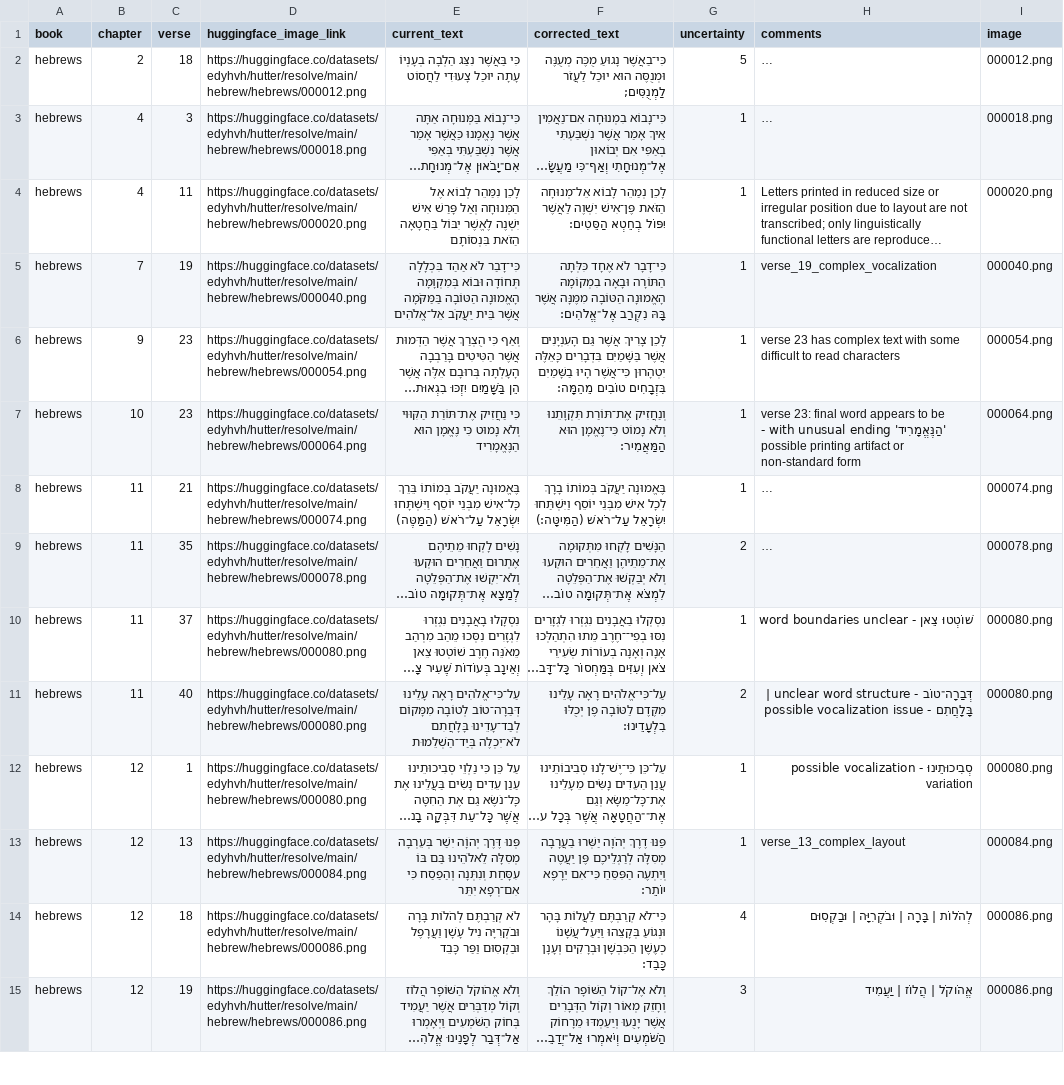
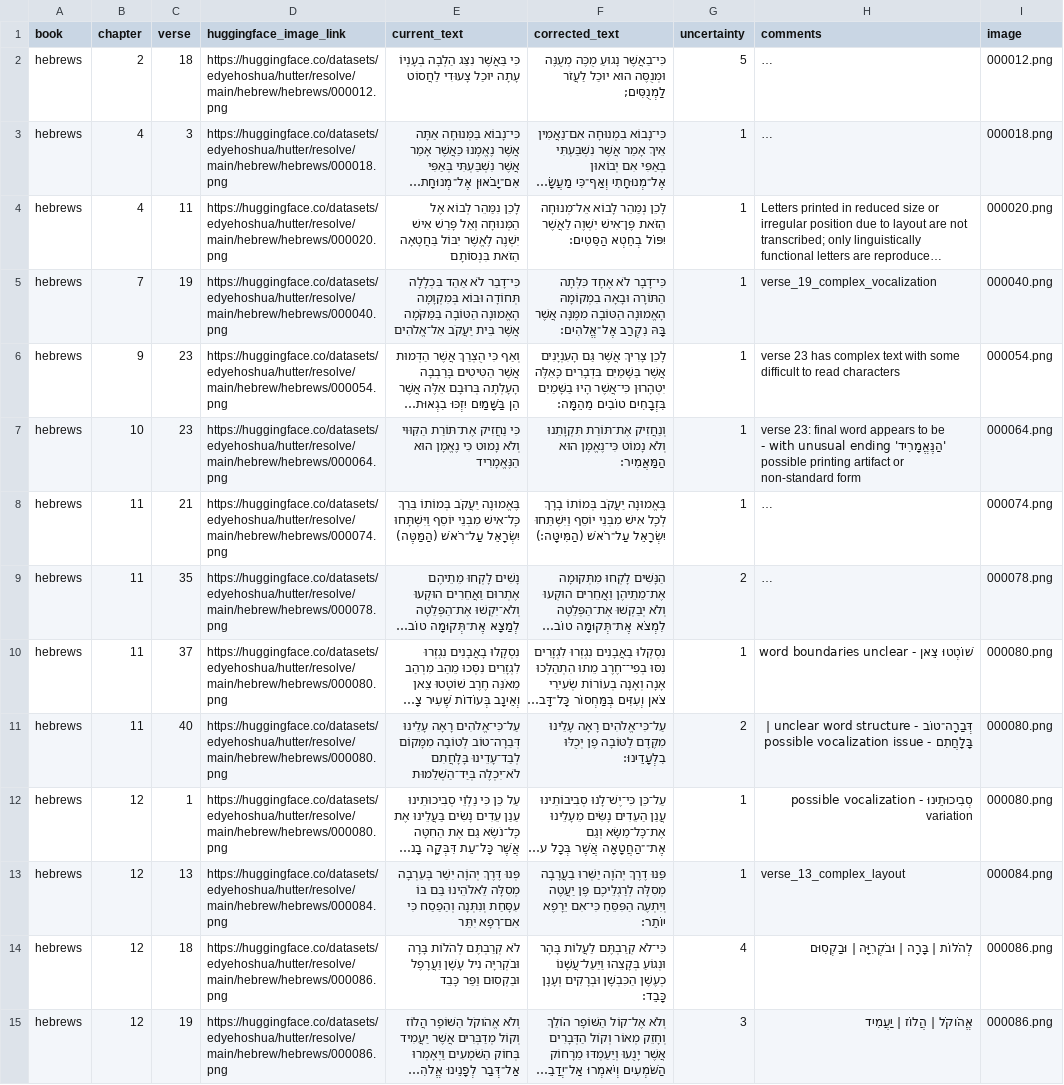
Before and after one commit to edyhvh/davar, a CSV file: data/hutter/staging/data/review/hutter_moriah.csv, drawn as a sheet; only a part is shown; long unchanged cells end in …; the diff covers the shown part only; the diff names each change by its address in the sheet, - before the commit and + after, or states it on an @@ line.

```diff
--- a/data/hutter/staging/data/review/hutter_moriah.csv
+++ b/data/hutter/staging/data/review/hutter_moriah.csv
-D2 (huggingface_image_link): https://huggingface.co/datasets/edyhvh/hutter/resolve/main/hebrew/hebrews/000012.png
+D2 (huggingface_image_link): https://huggingface.co/datasets/edyehoshua/hutter/resolve/main/hebrew/hebrews/000012.png
-D3 (huggingface_image_link): https://huggingface.co/datasets/edyhvh/hutter/resolve/main/hebrew/hebrews/000018.png
+D3 (huggingface_image_link): https://huggingface.co/datasets/edyehoshua/hutter/resolve/main/hebrew/hebrews/000018.png
-D4 (huggingface_image_link): https://huggingface.co/datasets/edyhvh/hutter/resolve/main/hebrew/hebrews/000020.png
+D4 (huggingface_image_link): https://huggingface.co/datasets/edyehoshua/hutter/resolve/main/hebrew/hebrews/000020.png
-D5 (huggingface_image_link): https://huggingface.co/datasets/edyhvh/hutter/resolve/main/hebrew/hebrews/000040.png
+D5 (huggingface_image_link): https://huggingface.co/datasets/edyehoshua/hutter/resolve/main/hebrew/hebrews/000040.png
-D6 (huggingface_image_link): https://huggingface.co/datasets/edyhvh/hutter/resolve/main/hebrew/hebrews/000054.png
+D6 (huggingface_image_link): https://huggingface.co/datasets/edyehoshua/hutter/resolve/main/hebrew/hebrews/000054.png
-D7 (huggingface_image_link): https://huggingface.co/datasets/edyhvh/hutter/resolve/main/hebrew/hebrews/000064.png
+D7 (huggingface_image_link): https://huggingface.co/datasets/edyehoshua/hutter/resolve/main/hebrew/hebrews/000064.png
-D8 (huggingface_image_link): https://huggingface.co/datasets/edyhvh/hutter/resolve/main/hebrew/hebrews/000074.png
+D8 (huggingface_image_link): https://huggingface.co/datasets/edyehoshua/hutter/resolve/main/hebrew/hebrews/000074.png
-D9 (huggingface_image_link): https://huggingface.co/datasets/edyhvh/hutter/resolve/main/hebrew/hebrews/000078.png
+D9 (huggingface_image_link): https://huggingface.co/datasets/edyehoshua/hutter/resolve/main/hebrew/hebrews/000078.png
-D10:D12 (huggingface_image_link): https://huggingface.co/datasets/edyhvh/hutter/resolve/main/hebrew/hebrews/000080.png
+D10:D12 (huggingface_image_link): https://huggingface.co/datasets/edyehoshua/hutter/resolve/main/hebrew/hebrews/000080.png
-D13 (huggingface_image_link): https://huggingface.co/datasets/edyhvh/hutter/resolve/main/hebrew/hebrews/000084.png
+D13 (huggingface_image_link): https://huggingface.co/datasets/edyehoshua/hutter/resolve/main/hebrew/hebrews/000084.png
-D14:D15 (huggingface_image_link): https://huggingface.co/datasets/edyhvh/hutter/resolve/main/hebrew/hebrews/000086.png
+D14:D15 (huggingface_image_link): https://huggingface.co/datasets/edyehoshua/hutter/resolve/main/hebrew/hebrews/000086.png
```
Also changed, not shown: 26 edited cells elsewhere in this file, data/hutter/staging/data/review/hutter_lena.csv, data/hutter/staging/data/temp/manual_review_144_examples_grouped_144.csv, 20 other files.
